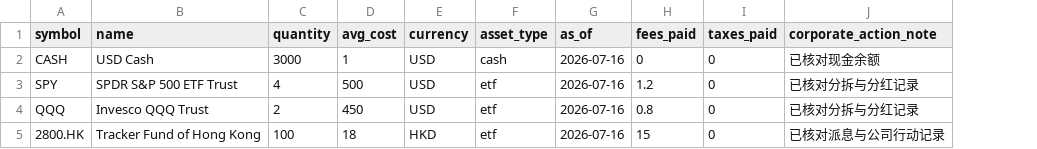
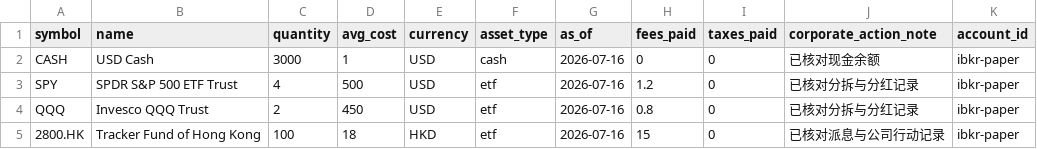
Before and after one commit to Fankouzu/LycheeAlphaDesk, a CSV file: examples/demo/broker-positions.csv, drawn as a sheet; the diff names each change by its address in the sheet, - before the commit and + after, or states it on an @@ line.

Commit message:
Preserve multi-account portfolio audit boundaries
Portfolio imports now retain optional account identifiers and can consolidate the same symbol across multiple accounts with weighted cost, summed fees and explicit source identities. The merge is deliberately auditable: missing account, fee, tax, or corporate-action fields remain gaps, and cross-account consolidation records a manual reconciliation warning instead of pretending the accounts were reconciled.\n\nConstraint: Broker data remains optional, local, read-only, and non-executing.\nRejected: Reject duplicate symbols across accounts | real multi-account practice needs consolidation, but rejection hides a normal workflow.\nRejected: Merge duplicates silently | account-level fees, taxes, and corporate actions require human reconciliation.\nConfidence: high\nScope-risk: moderate\nReversibility: clean\nDirective: Add broker-specific account and transaction adapters only behind the same explicit reconciliation boundary.\nTested: ruff check; mypy; full pytest; real CLI import with account identity; multi-account merge regression.\nNot-tested: Native broker export dialect parsing and transaction-level reconciliation.

```diff
--- a/examples/demo/broker-positions.csv
+++ b/examples/demo/broker-positions.csv
+column K (account_id), rows 2-5: all ibkr-paper
```
Also changed, not shown: 6 other files.
